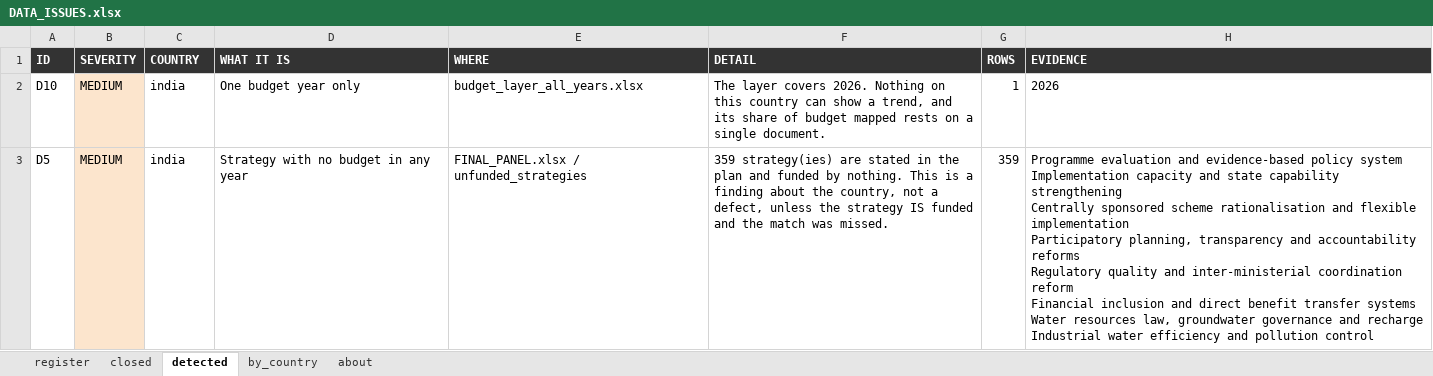
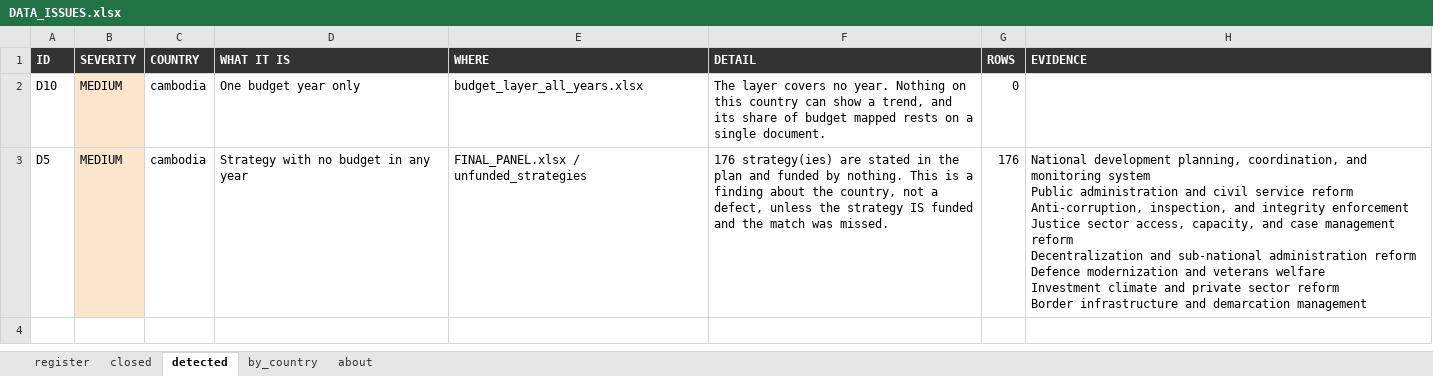
Before and after one commit to SebPasha/PVII_AI_Unveils_Tomorrow_Dashboard, an Excel workbook: DATA_ISSUES.xlsx, sheet detected, drawn as a sheet; only a part is shown; values as stored, in another font and other column widths than the file's, no borders; ↵ is a line break in a cell; the diff covers the shown part only; the diff names each change by its address in the sheet, - before the commit and + after, or states it on an @@ line.

```diff
--- a/DATA_ISSUES.xlsx (sheet detected)
+++ b/DATA_ISSUES.xlsx (sheet detected)
-C2:C3 (COUNTRY): india
+C2:C3 (COUNTRY): cambodia
-F2 (DETAIL): …layer covers 2026. Nothing on…
+F2 (DETAIL): …layer covers no year. Nothing on…
-G2 (ROWS): 1
+G2 (ROWS): 0
-H2 (EVIDENCE): 2026
+H2 (EVIDENCE): (empty)
-F3 (DETAIL): 359 strategy(ies) are…
+F3 (DETAIL): 176 strategy(ies) are…
-G3 (ROWS): 359
+G3 (ROWS): 176
-H3 (EVIDENCE): Programme evaluation and evidence-based policy system ↵ Implementation capacity and state capability strengthening ↵ Centrally sponsored scheme rationalisation and flexible implementation ↵ Participatory planning, transparency and accountability reforms ↵ Regulatory quality and inter-ministerial coordination reform ↵ Financial inclusion and direct benefit transfer systems ↵ Water resources law, groundwater governance and recharge ↵ Industrial water efficiency and pollution control
+H3 (EVIDENCE): National development planning, coordination, and monitoring system ↵ Public administration and civil service reform ↵ Anti-corruption, inspection, and integrity enforcement ↵ Justice sector access, capacity, and case management reform ↵ Decentralization and sub-national administration reform ↵ Defence modernization and veterans welfare ↵ Investment climate and private sector reform ↵ Border infrastructure and demarcation management
```
Also changed, not shown: 2 removed rows elsewhere in this sheet, sheet by_country, sheet about, UNION_PANEL.xlsx, 4 other files.
